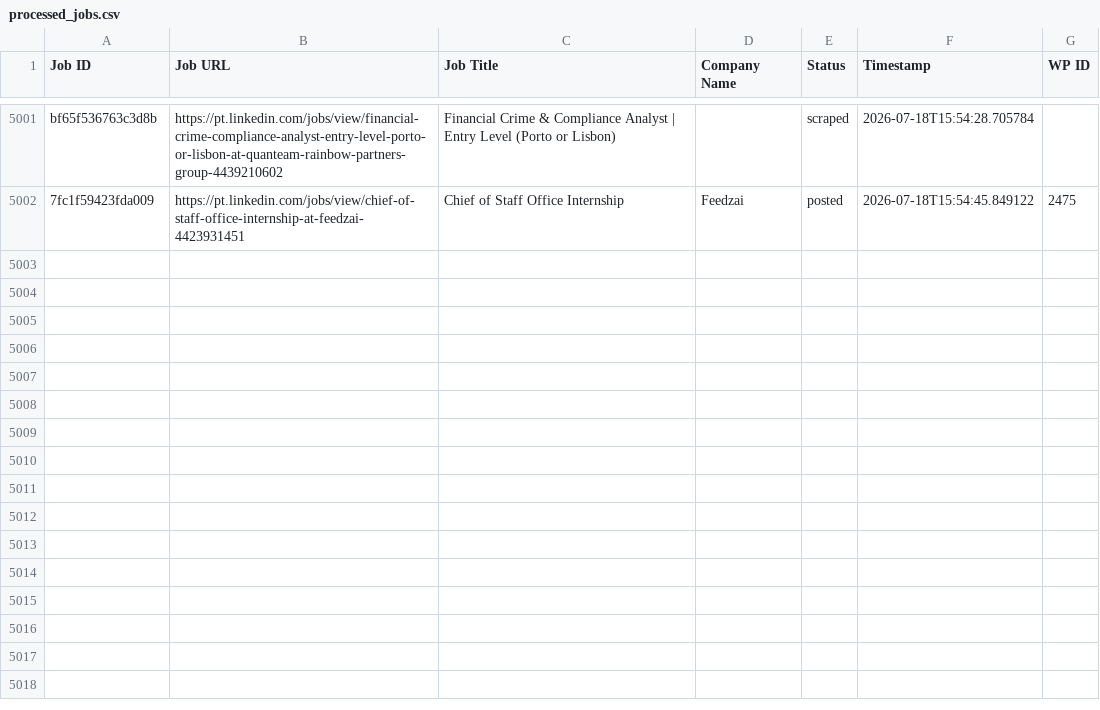
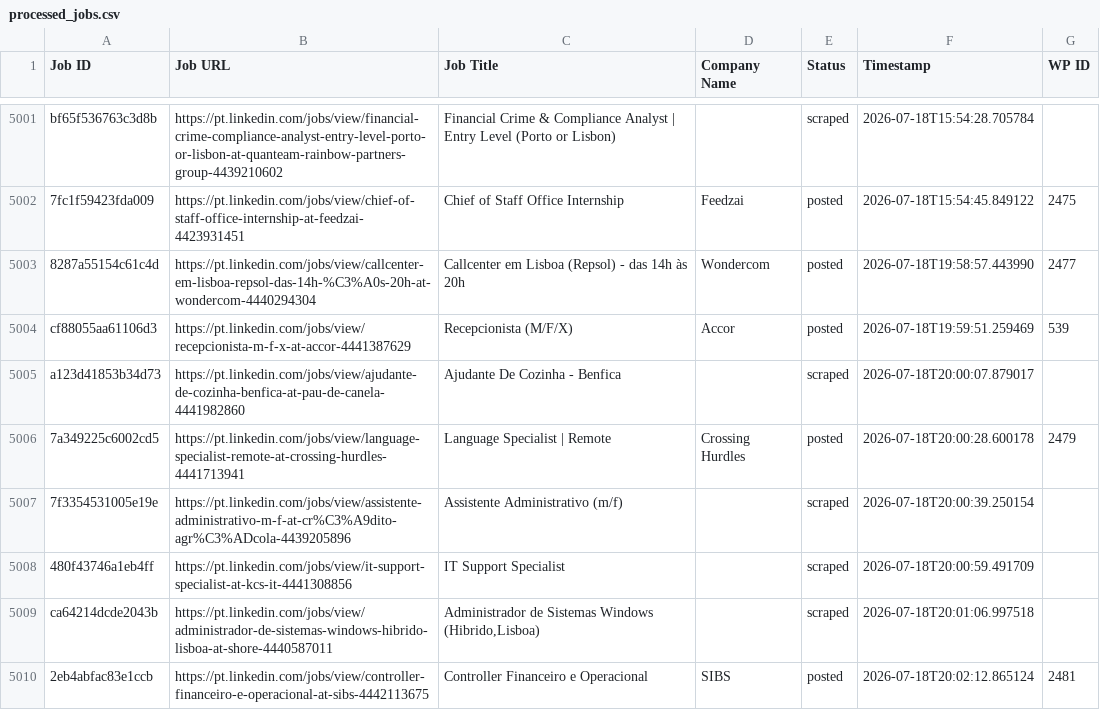
Before and after one commit to innovationinc2000/pt, a CSV file: processed_jobs.csv, drawn as a sheet; only a part is shown, gaps mark what is left out; the diff names each change by its address in the sheet, - before the commit and + after, or states it on an @@ line.

```diff
--- a/processed_jobs.csv
+++ b/processed_jobs.csv
+row 5003: 8287a55154c61c4d | https://pt.linkedin.com/jobs/view/callcenter-em-lisboa-repsol-das-14h-%C3%A0s-20h-at-wondercom-4440294304 | Callcenter em Lisboa (Repsol) - das 14h às 20h | Wondercom | posted | 2026-07-18T19:58:57.443990 | 2477
+row 5004: cf88055aa61106d3 | https://pt.linkedin.com/jobs/view/recepcionista-m-f-x-at-accor-4441387629 | Recepcionista (M/F/X) | Accor | posted | 2026-07-18T19:59:51.259469 | 539
+row 5005: a123d41853b34d73 | https://pt.linkedin.com/jobs/view/ajudante-de-cozinha-benfica-at-pau-de-canela-4441982860 | Ajudante De Cozinha - Benfica |  | scraped | 2026-07-18T20:00:07.879017
+row 5006: 7a349225c6002cd5 | https://pt.linkedin.com/jobs/view/language-specialist-remote-at-crossing-hurdles-4441713941 | Language Specialist | Remote | Crossing Hurdles | posted | 2026-07-18T20:00:28.600178 | 2479
+row 5007: 7f3354531005e19e | https://pt.linkedin.com/jobs/view/assistente-administrativo-m-f-at-cr%C3%A9dito-agr%C3%ADcola-4439205896 | Assistente Administrativo (m/f) |  | scraped | 2026-07-18T20:00:39.250154
+row 5008: 480f43746a1eb4ff | https://pt.linkedin.com/jobs/view/it-support-specialist-at-kcs-it-4441308856 | IT Support Specialist |  | scraped | 2026-07-18T20:00:59.491709
+row 5009: ca64214dcde2043b | https://pt.linkedin.com/jobs/view/administrador-de-sistemas-windows-hibrido-lisboa-at-shore-4440587011 | Administrador de Sistemas Windows (Hibrido,Lisboa) |  | scraped | 2026-07-18T20:01:06.997518
+row 5010: 2eb4abfac83e1ccb | https://pt.linkedin.com/jobs/view/controller-financeiro-e-operacional-at-sibs-4442113675 | Controller Financeiro e Operacional | SIBS | posted | 2026-07-18T20:02:12.865124 | 2481
```
